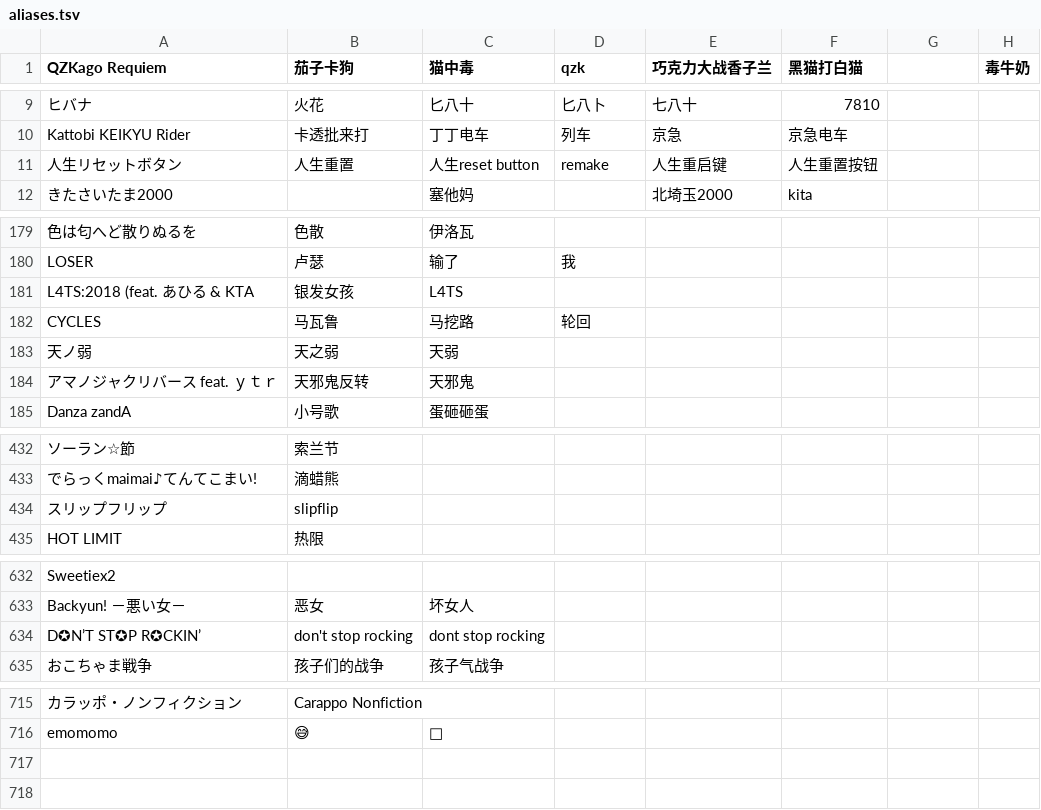
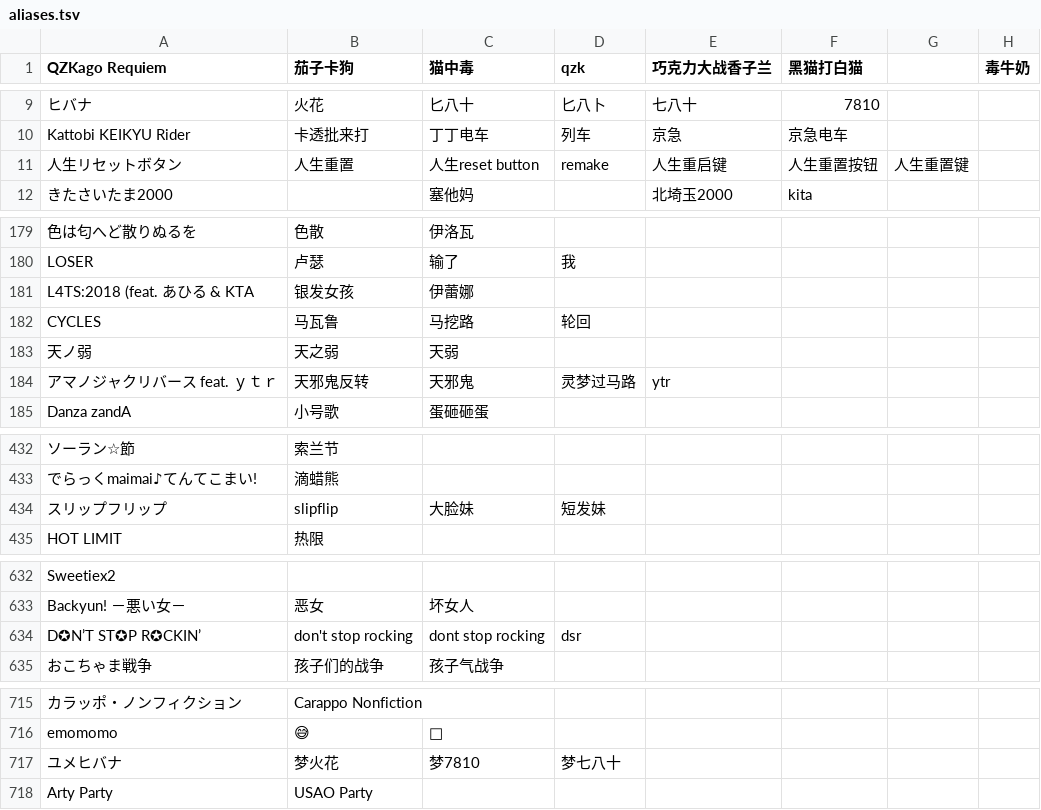
Before and after one commit to QingQiz/MarisaBot, a TSV file: QQBot.Plugin.Shared/Resource/MaiMaiDx/aliases.tsv, drawn as a sheet; only a part is shown, gaps mark what is left out; the diff covers the shown part only; the diff names each change by its address in the sheet, - before the commit and + after, or states it on an @@ line.

```diff
--- a/QQBot.Plugin.Shared/Resource/MaiMaiDx/aliases.tsv
+++ b/QQBot.Plugin.Shared/Resource/MaiMaiDx/aliases.tsv
-G11: (empty)
+G11: 人生重置键
-C181 (猫中毒): L4TS
+C181 (猫中毒): 伊蕾娜
-D184 (qzk): (empty)
+D184 (qzk): 灵梦过马路
-E184 (巧克力大战香子兰): (empty)
+E184 (巧克力大战香子兰): ytr
-C434 (猫中毒): (empty)
+C434 (猫中毒): 大脸妹
-D434 (qzk): (empty)
+D434 (qzk): 短发妹
-D634 (qzk): (empty)
+D634 (qzk): dsr
+row 717: ユメヒバナ | 梦火花 | 梦7810 | 梦七八十
+row 718: Arty Party | USAO Party
```
Also changed, not shown: 1 edited cell elsewhere in this file, 8 other files.
